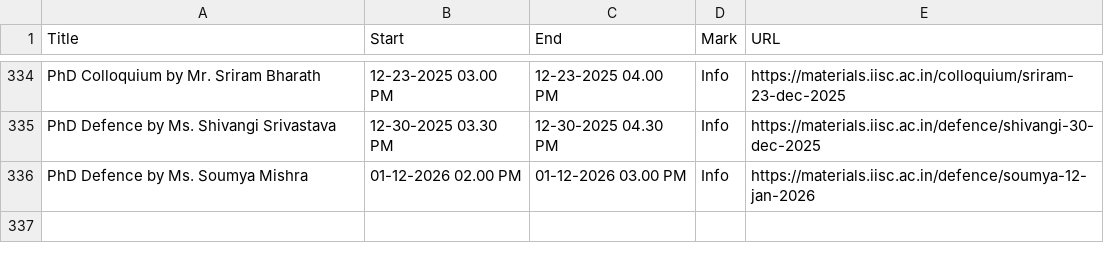
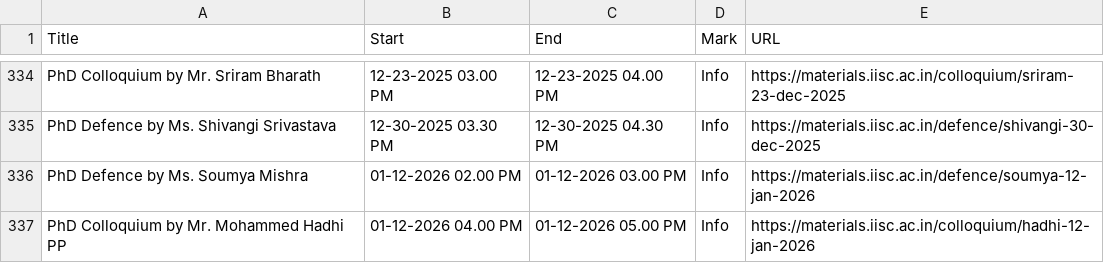
Before and after one commit to mte-iisc/materials-iisc, a CSV file: _site/events/events.csv, drawn as a sheet; only a part is shown, gaps mark what is left out; the diff names each change by its address in the sheet, - before the commit and + after, or states it on an @@ line.

```diff
--- a/_site/events/events.csv
+++ b/_site/events/events.csv
+row 337: PhD Colloquium by Mr. Mohammed Hadhi PP | 01-12-2026 04.00 PM | 01-12-2026 05.00 PM | Info | https://materials.iisc.ac.in/colloquium/hadhi-12-jan-2026
```
Also changed, not shown: events/events.csv, 9 other files.
